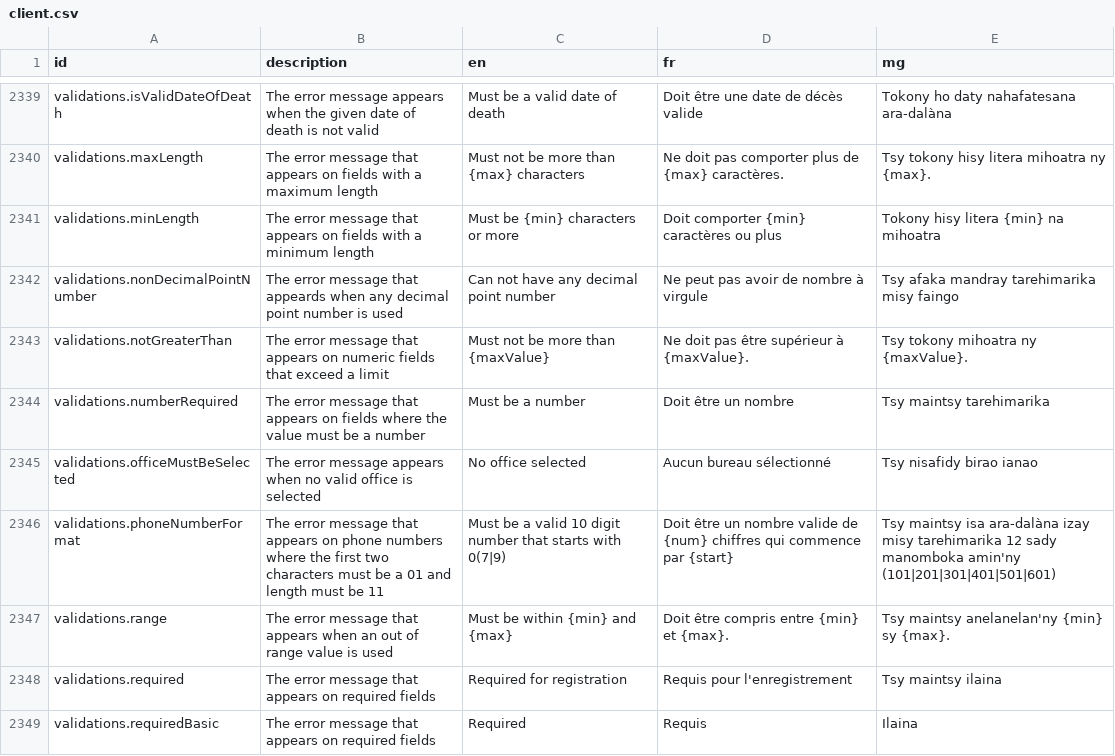
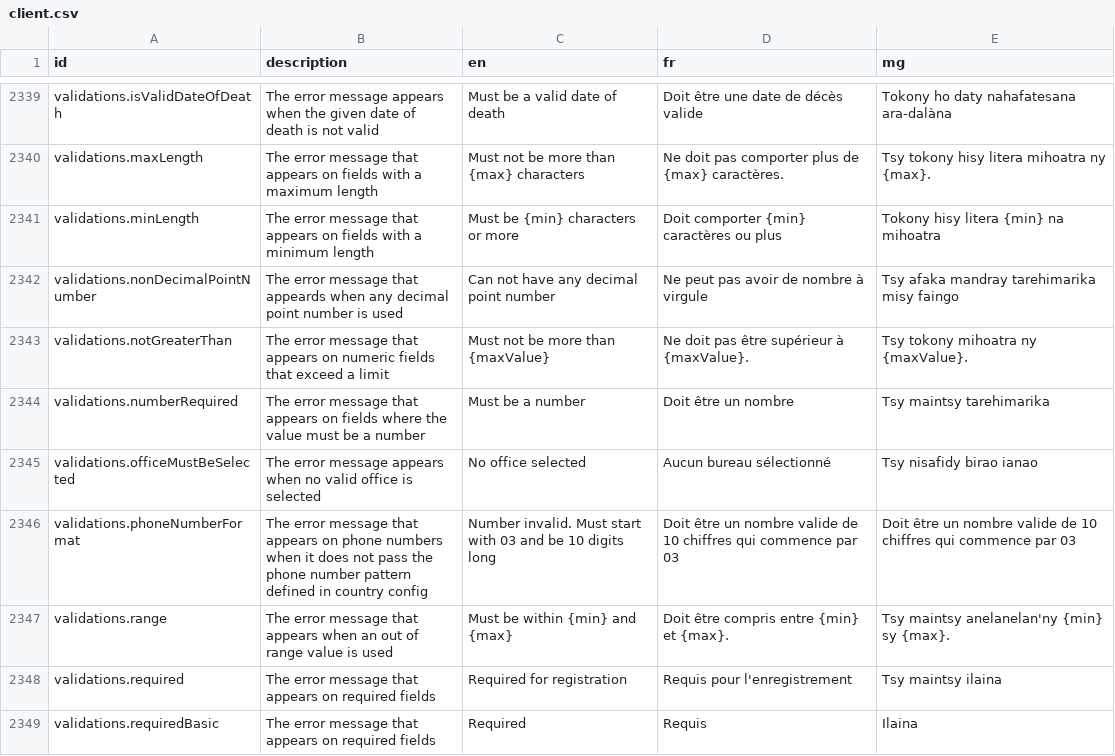
Before and after one commit to opencrvs/opencrvs-countryconfig, a CSV file: src/translations/client.csv, drawn as a sheet; only a part is shown, gaps mark what is left out.

Commit message:
fix: phone number pattern

```diff
--- a/src/translations/client.csv
+++ b/src/translations/client.csv
@@ -2350,3 +2350,3 @@ validations.numberRequired,The error message that appears on fields where the va
 validations.officeMustBeSelected,The error message appears when no valid office is selected,No office selected,Aucun bureau sélectionné,Tsy nisafidy birao ianao
-validations.phoneNumberFormat,The error message that appears on phone numbers where the first two characters must be a 01 and length must be 11,Must be a valid 10 digit number that starts with 0(7|9),Doit être un nombre valide de  {num} chiffres qui commence par  {start},Tsy maintsy isa ara-dalàna izay misy tarehimarika 12 sady manomboka amin'ny (101|201|301|401|501|601)
+validations.phoneNumberFormat,The error message that appears on phone numbers when it does not pass the phone number pattern defined in country config,Number invalid. Must start with 03 and be 10 digits long,Doit être un nombre valide de 10 chiffres qui commence par 03,Doit être un nombre valide de 10 chiffres qui commence par 03
 validations.range,The error message that appears when an out of range value is used,Must be within {min} and {max},Doit être compris entre {min} et {max}.,Tsy maintsy anelanelan'ny {min} sy {max}.
```
Also changed, not shown: 1 other file.
